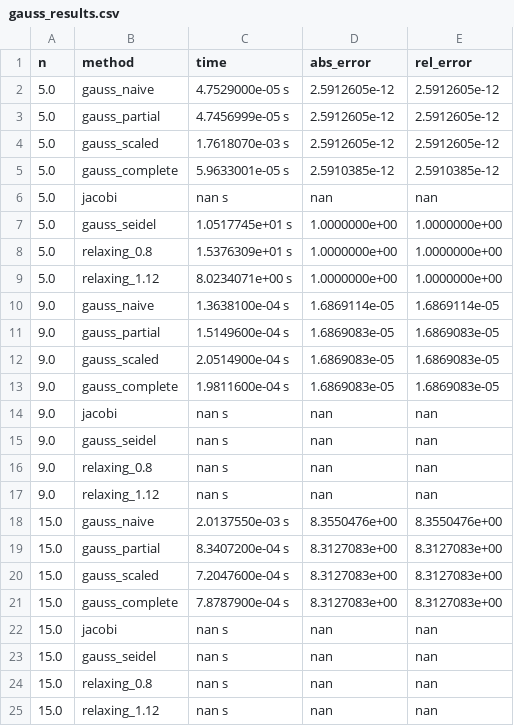
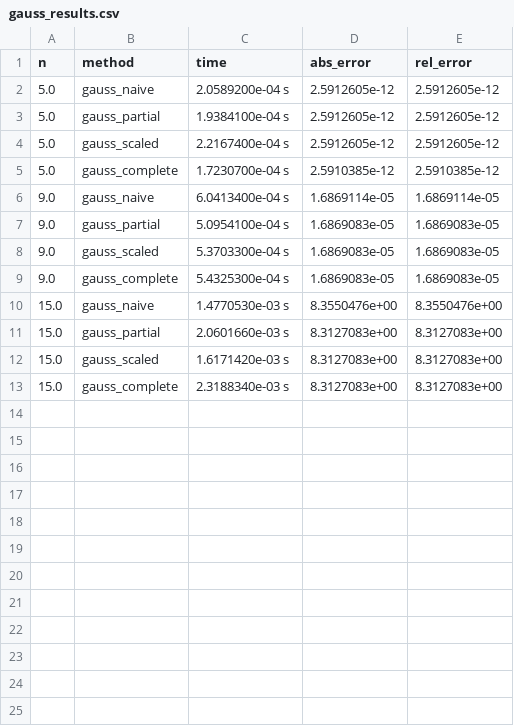
Before and after one commit to igorssant/metodos_numericos, a CSV file: sistema_equacao/output/gauss_results.csv, drawn as a sheet.

```diff
--- a/sistema_equacao/output/gauss_results.csv
+++ b/sistema_equacao/output/gauss_results.csv
@@ -1,25 +1,13 @@
 n,method,time,abs_error,rel_error
-5.0,gauss_naive,4.7529000e-05 s,2.5912605e-12,2.5912605e-12
-5.0,gauss_partial,4.7456999e-05 s,2.5912605e-12,2.5912605e-12
-5.0,gauss_scaled,1.7618070e-03 s,2.5912605e-12,2.5912605e-12
-5.0,gauss_complete,5.9633001e-05 s,2.5910385e-12,2.5910385e-12
-5.0,jacobi,nan s,nan,nan
-5.0,gauss_seidel,1.0517745e+01 s,1.0000000e+00,1.0000000e+00
-5.0,relaxing_0.8,1.5376309e+01 s,1.0000000e+00,1.0000000e+00
-5.0,relaxing_1.12,8.0234071e+00 s,1.0000000e+00,1.0000000e+00
-9.0,gauss_naive,1.3638100e-04 s,1.6869114e-05,1.6869114e-05
-9.0,gauss_partial,1.5149600e-04 s,1.6869083e-05,1.6869083e-05
-9.0,gauss_scaled,2.0514900e-04 s,1.6869083e-05,1.6869083e-05
-9.0,gauss_complete,1.9811600e-04 s,1.6869083e-05,1.6869083e-05
-9.0,jacobi,nan s,nan,nan
-9.0,gauss_seidel,nan s,nan,nan
-9.0,relaxing_0.8,nan s,nan,nan
-9.0,relaxing_1.12,nan s,nan,nan
-15.0,gauss_naive,2.0137550e-03 s,8.3550476e+00,8.3550476e+00
-15.0,gauss_partial,8.3407200e-04 s,8.3127083e+00,8.3127083e+00
-15.0,gauss_scaled,7.2047600e-04 s,8.3127083e+00,8.3127083e+00
-15.0,gauss_complete,7.8787900e-04 s,8.3127083e+00,8.3127083e+00
-15.0,jacobi,nan s,nan,nan
-15.0,gauss_seidel,nan s,nan,nan
-15.0,relaxing_0.8,nan s,nan,nan
-15.0,relaxing_1.12,nan s,nan,nan
+5.0,gauss_naive,2.0589200e-04 s,2.5912605e-12,2.5912605e-12
+5.0,gauss_partial,1.9384100e-04 s,2.5912605e-12,2.5912605e-12
+5.0,gauss_scaled,2.2167400e-04 s,2.5912605e-12,2.5912605e-12
+5.0,gauss_complete,1.7230700e-04 s,2.5910385e-12,2.5910385e-12
+9.0,gauss_naive,6.0413400e-04 s,1.6869114e-05,1.6869114e-05
+9.0,gauss_partial,5.0954100e-04 s,1.6869083e-05,1.6869083e-05
+9.0,gauss_scaled,5.3703300e-04 s,1.6869083e-05,1.6869083e-05
+9.0,gauss_complete,5.4325300e-04 s,1.6869083e-05,1.6869083e-05
+15.0,gauss_naive,1.4770530e-03 s,8.3550476e+00,8.3550476e+00
+15.0,gauss_partial,2.0601660e-03 s,8.3127083e+00,8.3127083e+00
+15.0,gauss_scaled,1.6171420e-03 s,8.3127083e+00,8.3127083e+00
+15.0,gauss_complete,2.3188340e-03 s,8.3127083e+00,8.3127083e+00
```
Also changed, not shown: 5 other files.
